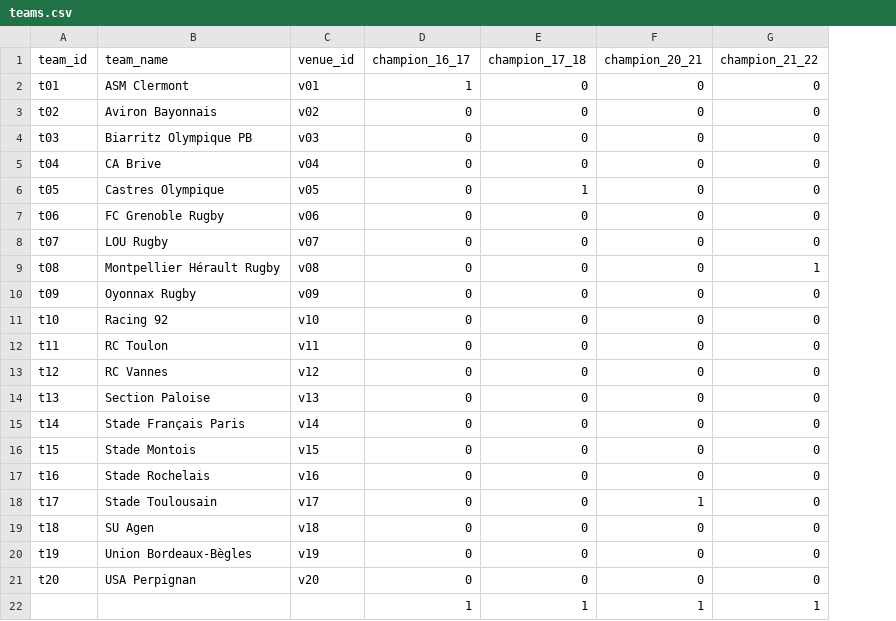
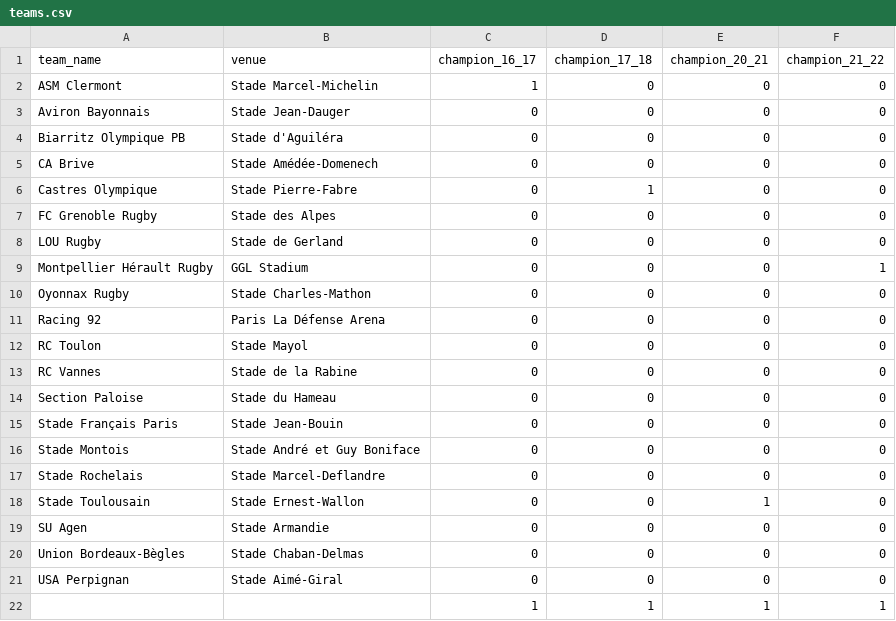
Before and after one commit to davidlupau/rugby_thesis, a CSV file: data/processed/teams.csv, drawn as a sheet; only a part is shown; removed rows and columns are numbered as before the commit, all else as after; the diff names each change by its address in the sheet, - before the commit and + after, or states it on an @@ line.

```diff
--- a/data/processed/teams.csv
+++ b/data/processed/teams.csv
-column A (team_id), rows 2-21: t01 | t02 | t03 | t04 | t05 | t06 | t07 | t08 | t09 | t10 | t11 | t12 | t13 | t14 | t15 | t16 | t17 | t18 | t19 | t20
-column C (venue_id), rows 2-21: v01 | v02 | v03 | v04 | v05 | v06 | v07 | v08 | v09 | v10 | v11 | v12 | v13 | v14 | v15 | v16 | v17 | v18 | v19 | v20
+column B (venue), rows 2-21: Stade Marcel-Michelin | Stade Jean-Dauger | Stade d'Aguiléra | Stade Amédée-Domenech | Stade Pierre-Fabre | Stade des Alpes | Stade de Gerland | GGL Stadium | Stade Charles-Mathon | Paris La Défense Arena | Stade Mayol | Stade de la Rabine | Stade du Hameau | Stade Jean-Bouin | Stade André et Guy Boniface | Stade Marcel-Deflandre | Stade Ernest-Wallon | Stade Armandie | Stade Chaban-Delmas | Stade Aimé-Giral
```
Also changed, not shown: 2 other files.
